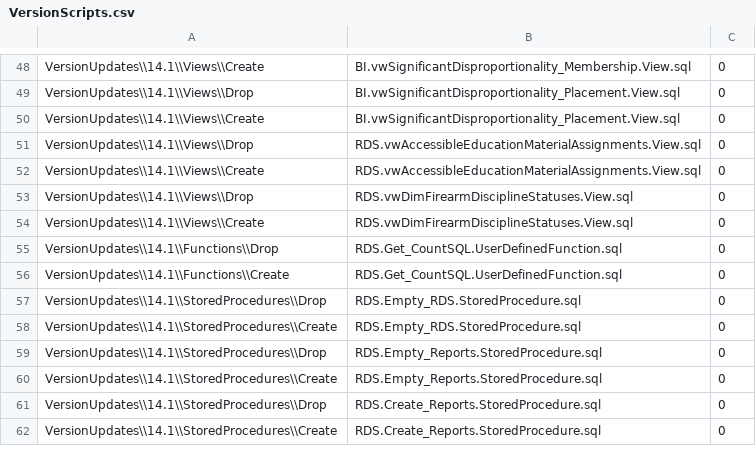
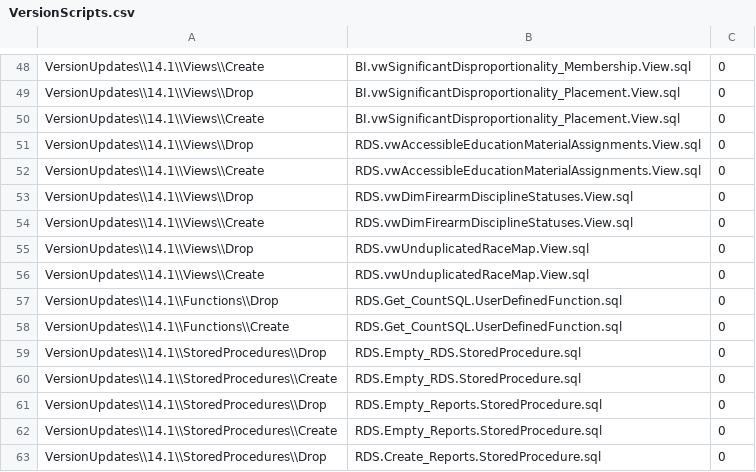
Before and after one commit to CEDS-Collaborative-Exchange/Generate, a CSV file: generate.web/DatabaseScripts/VersionUpdates/14.1/VersionScripts.csv, drawn as a sheet; only a part is shown, gaps mark what is left out; the shorter side is filled out with more unchanged rows.

Commit message:
almost the last one

```diff
--- a/generate.web/DatabaseScripts/VersionUpdates/14.1/VersionScripts.csv
+++ b/generate.web/DatabaseScripts/VersionUpdates/14.1/VersionScripts.csv
@@ -54,2 +54,4 @@ VersionUpdates\\14.1\\Views\\Drop,RDS.vwDimFirearmDisciplineStatuses.View.sql,0
 VersionUpdates\\14.1\\Views\\Create,RDS.vwDimFirearmDisciplineStatuses.View.sql,0
+VersionUpdates\\14.1\\Views\\Drop,RDS.vwUnduplicatedRaceMap.View.sql,0
+VersionUpdates\\14.1\\Views\\Create,RDS.vwUnduplicatedRaceMap.View.sql,0
 VersionUpdates\\14.1\\Functions\\Drop,RDS.Get_CountSQL.UserDefinedFunction.sql,0
```
